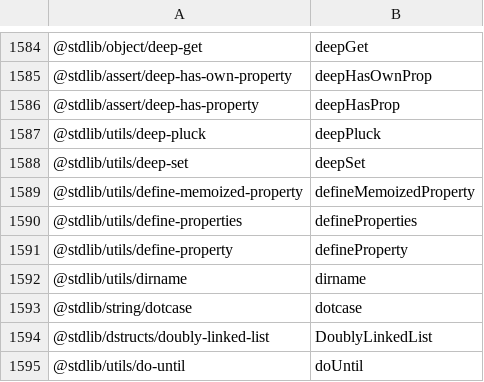
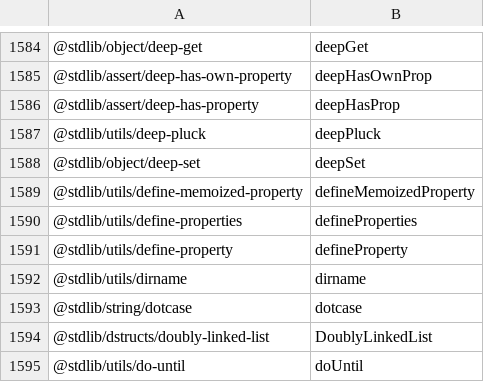
Before and after one commit to stdlib-js/namespace-pkg2alias, a CSV file: data/data.csv, drawn as a sheet; only a part is shown, gaps mark what is left out.

```diff
--- a/data/data.csv
+++ b/data/data.csv
@@ -1587,3 +1587,3 @@
 "@stdlib/utils/deep-pluck",deepPluck
-"@stdlib/utils/deep-set",deepSet
+"@stdlib/object/deep-set",deepSet
 "@stdlib/utils/define-memoized-property",defineMemoizedProperty
```
Also changed, not shown: 1 other file.
